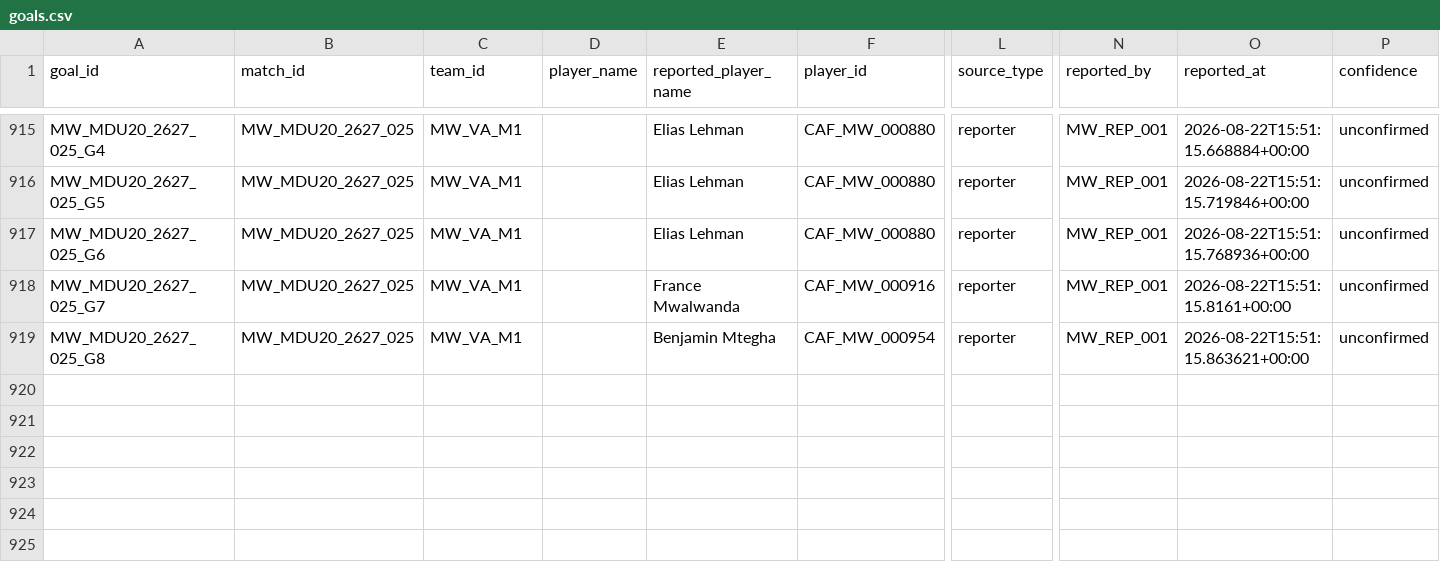
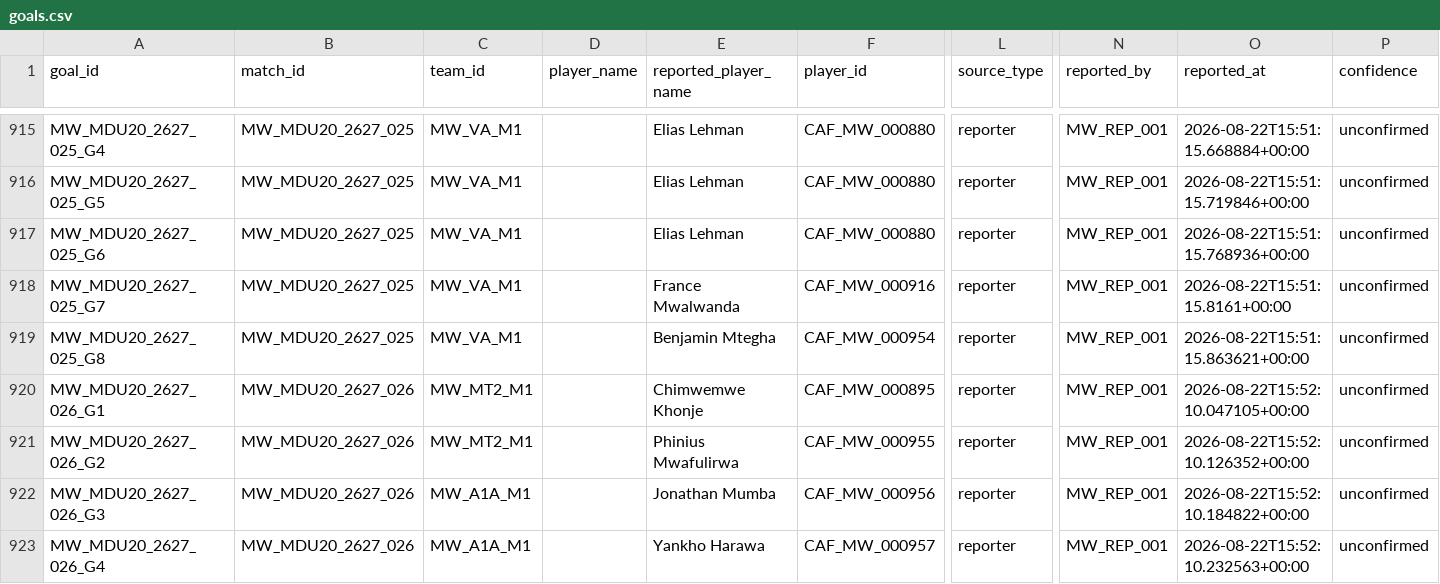
Before and after one commit to theboban5/fb-mw, a CSV file: data/canonical/goals.csv, drawn as a sheet; only a part is shown, gaps mark what is left out; rows hold the shown columns only; the diff names each change by its address in the sheet, - before the commit and + after, or states it on an @@ line.

```diff
--- a/data/canonical/goals.csv
+++ b/data/canonical/goals.csv
+row 920: MW_MDU20_2627_026_G1 | MW_MDU20_2627_026 | MW_MT2_M1 |  | Chimwemwe Khonje | CAF_MW_000895 | reporter | MW_REP_001 | 2026-08-22T15:52:10.047105+00:00 | unconfirmed
+row 921: MW_MDU20_2627_026_G2 | MW_MDU20_2627_026 | MW_MT2_M1 |  | Phinius Mwafulirwa | CAF_MW_000955 | reporter | MW_REP_001 | 2026-08-22T15:52:10.126352+00:00 | unconfirmed
+row 922: MW_MDU20_2627_026_G3 | MW_MDU20_2627_026 | MW_A1A_M1 |  | Jonathan Mumba | CAF_MW_000956 | reporter | MW_REP_001 | 2026-08-22T15:52:10.184822+00:00 | unconfirmed
+row 923: MW_MDU20_2627_026_G4 | MW_MDU20_2627_026 | MW_A1A_M1 |  | Yankho Harawa | CAF_MW_000957 | reporter | MW_REP_001 | 2026-08-22T15:52:10.232563+00:00 | unconfirmed
```
Also changed, not shown: data/canonical/matches.csv, data/canonical/players.csv.
